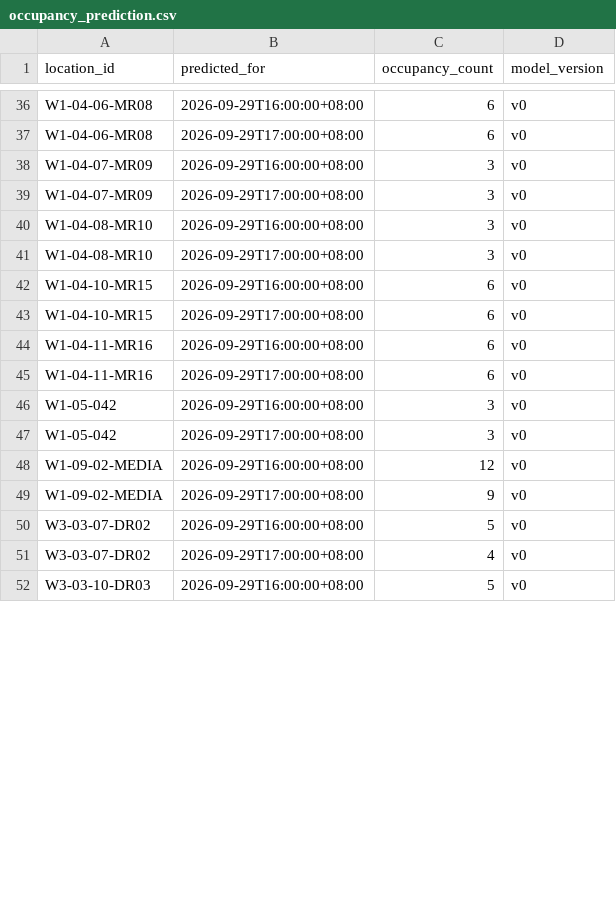
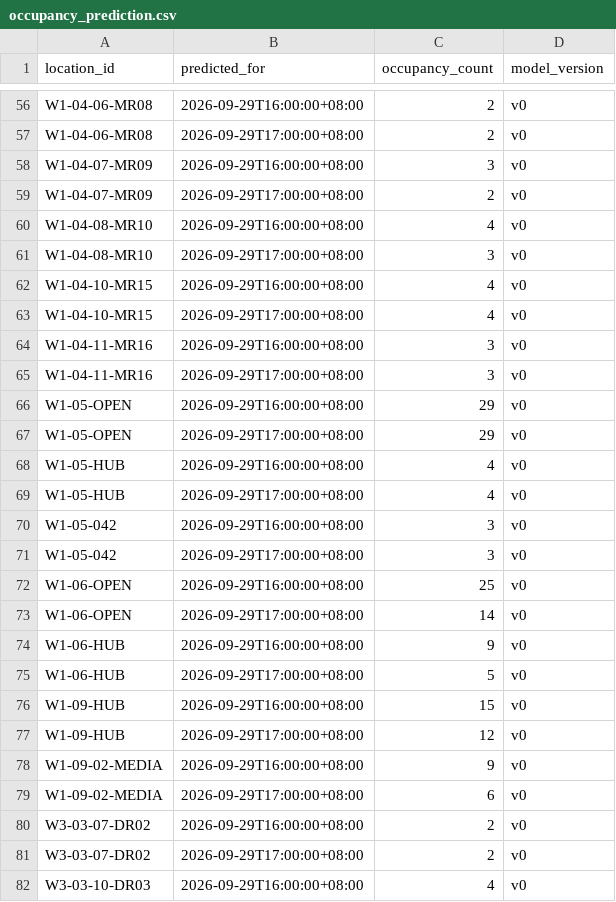
Before and after one commit to kristensngjl/INF2006-Occuscope, a CSV file: data/sample/occupancy_prediction.csv, drawn as a sheet; only a part is shown, gaps mark what is left out; addresses are those after the commit; the diff covers the shown part only; the diff names each change by its address in the sheet, - before the commit and + after, or states it on an @@ line.

Commit message:
Generate mixed SIT occupancy and follow Singapore time on the map.
v0 still has no room identity, so generate applies a documented mix; the API takes occupancy at a chosen SGT instant and the next two generated hours. Hold-out diagnostics and seed tests stay on NUS labels; map values remain generated, not live sensors.

```diff
--- a/data/sample/occupancy_prediction.csv
+++ b/data/sample/occupancy_prediction.csv
-C56:C57 (occupancy_count): 6
+C56:C57 (occupancy_count): 2
-C59 (occupancy_count): 3
+C59 (occupancy_count): 2
-C60 (occupancy_count): 3
+C60 (occupancy_count): 4
-C62:C63 (occupancy_count): 6
+C62:C63 (occupancy_count): 4
-C64:C65 (occupancy_count): 6
+C64:C65 (occupancy_count): 3
+row 66: W1-05-OPEN | 2026-09-29T16:00:00+08:00 | 29 | v0
+row 67: W1-05-OPEN | 2026-09-29T17:00:00+08:00 | 29 | v0
+row 68: W1-05-HUB | 2026-09-29T16:00:00+08:00 | 4 | v0
+row 69: W1-05-HUB | 2026-09-29T17:00:00+08:00 | 4 | v0
+row 72: W1-06-OPEN | 2026-09-29T16:00:00+08:00 | 25 | v0
+row 73: W1-06-OPEN | 2026-09-29T17:00:00+08:00 | 14 | v0
+row 74: W1-06-HUB | 2026-09-29T16:00:00+08:00 | 9 | v0
+row 75: W1-06-HUB | 2026-09-29T17:00:00+08:00 | 5 | v0
+row 76: W1-09-HUB | 2026-09-29T16:00:00+08:00 | 15 | v0
+row 77: W1-09-HUB | 2026-09-29T17:00:00+08:00 | 12 | v0
-C78 (occupancy_count): 12
+C78 (occupancy_count): 9
-C79 (occupancy_count): 9
+C79 (occupancy_count): 6
-C80 (occupancy_count): 5
+C80 (occupancy_count): 2
-C81 (occupancy_count): 4
+C81 (occupancy_count): 2
-C82 (occupancy_count): 5
+C82 (occupancy_count): 4
```
Also changed, not shown: 20 added rows and 57 edited cells elsewhere in this file, data/sample/locations.csv, 31 other files.
